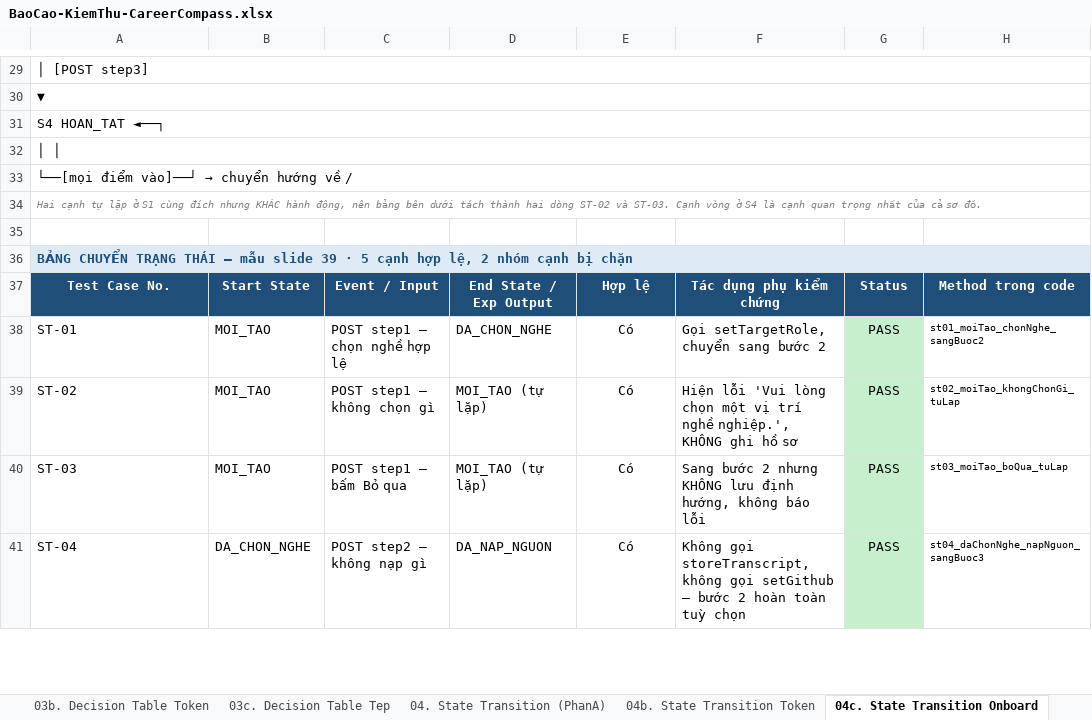
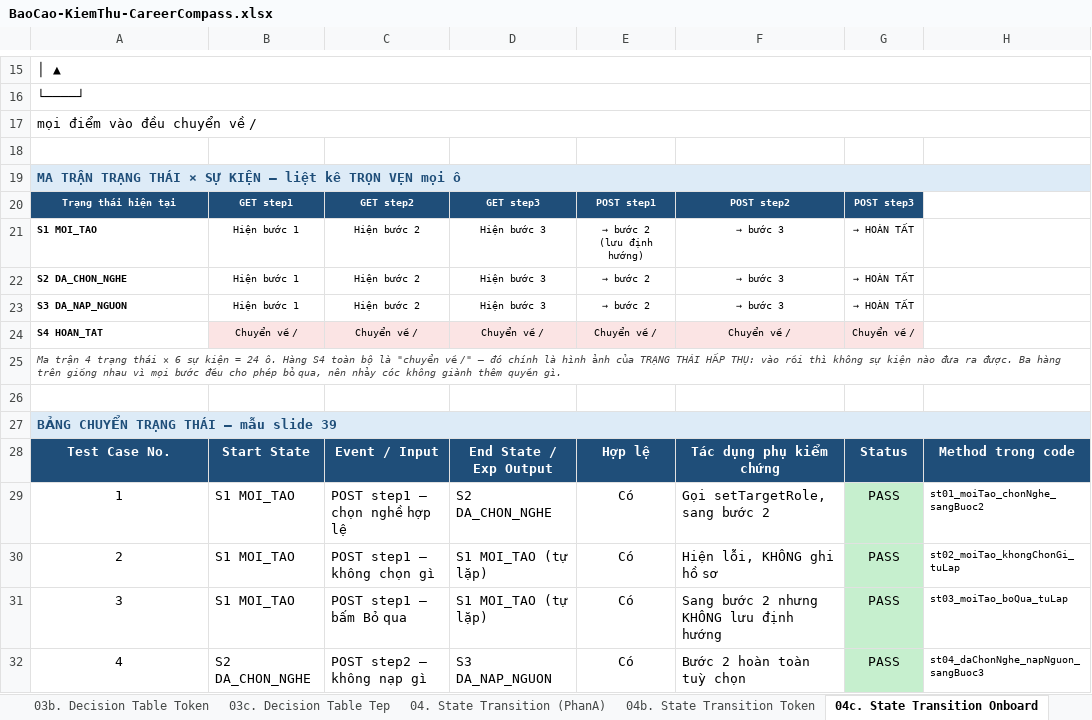
Before and after one commit to phatdayne2005/careercompass, an Excel workbook: BaoCao-KiemThu-CareerCompass.xlsx, sheet 04c. State Transition Onboard, drawn as a sheet; only a part is shown, gaps mark what is left out; values as stored, in another font and other column widths than the file's, no borders; removed rows and columns are numbered as before the commit, all else as after; ↵ is a line break in a cell; the diff covers the shown part only; the diff names each change by its address in the sheet, - before the commit and + after, or states it on an @@ line.

```diff
--- a/BaoCao-KiemThu-CareerCompass.xlsx (sheet 04c. State Transition Onboard)
+++ b/BaoCao-KiemThu-CareerCompass.xlsx (sheet 04c. State Transition Onboard)
-A15: │ [POST step3]
+A15: │ ▲
-A16: ▼
+A16: └────┘
-A17: S4 HOAN_TAT ◄──┐
+A17: mọi điểm vào đều chuyển về /
-row 32: │ │
-row 33: └──[mọi điểm vào]──┘ → chuyển hướng về /
-row 34: Hai cạnh tự lặp ở S1 cùng đích nhưng KHÁC hành động, nên bảng bên dưới tách thành hai dòng ST-02 và ST-03. Cạnh vòng ở S4 là cạnh quan trọng nhất của cả sơ đồ.
-A19: BẢNG CHUYỂN TRẠNG THÁI — mẫu slide 39 · 5 cạnh hợp lệ, 2 nhóm cạnh bị chặn
+A19: MA TRẬN TRẠNG THÁI × SỰ KIỆN — liệt kê TRỌN VẸN mọi ô
+row 20: Trạng thái hiện tại | GET step1 | GET step2 | GET step3 | POST step1 | POST step2 | POST step3
+row 21: S1 MOI_TAO | Hiện bước 1 | Hiện bước 2 | Hiện bước 3 | → bước 2 ↵ (lưu định hướng) | → bước 3 | → HOÀN TẤT
+row 22: S2 DA_CHON_NGHE | Hiện bước 1 | Hiện bước 2 | Hiện bước 3 | → bước 2 | → bước 3 | → HOÀN TẤT
+row 23: S3 DA_NAP_NGUON | Hiện bước 1 | Hiện bước 2 | Hiện bước 3 | → bước 2 | → bước 3 | → HOÀN TẤT
+row 24: S4 HOAN_TAT | Chuyển về / | Chuyển về / | Chuyển về / | Chuyển về / | Chuyển về / | Chuyển về /
+row 25: Ma trận 4 trạng thái × 6 sự kiện = 24 ô. Hàng S4 toàn bộ là "chuyển về /" — đó chính là hình ảnh của TRẠNG THÁI HẤP THỤ: vào rồi thì không sự kiện nào đưa ra được. Ba hàng trên giống nhau vì mọi bước đều cho phép bỏ qua, nên nhảy cóc không giành thêm quyền gì.
+row 26: (empty)
+row 27: BẢNG CHUYỂN TRẠNG THÁI — mẫu slide 39
-A29: ST-01
+A29: 1
-A29:A32 alignment: left
+A29:A32 alignment: center
-B29:B31: MOI_TAO
+B29:B31: S1 MOI_TAO
-D29: DA_CHON_NGHE
+D29: S2 DA_CHON_NGHE
-F29: Gọi setTargetRole, chuyển sang bước 2
+F29: Gọi setTargetRole, sang bước 2
-A30: ST-02
+A30: 2
-D30:D31: MOI_TAO (tự lặp)
+D30:D31: S1 MOI_TAO (tự lặp)
-F30: Hiện lỗi 'Vui lòng chọn một vị trí nghề nghiệp.', KHÔNG ghi hồ sơ
+F30: Hiện lỗi, KHÔNG ghi hồ sơ
-A31: ST-03
+A31: 3
-F31: …lưu định hướng, không báo lỗi
+F31: …lưu định hướng
-A32: ST-04
+A32: 4
-B32: DA_CHON_NGHE
+B32: S2 DA_CHON_NGHE
-D32: DA_NAP_NGUON
+D32: S3 DA_NAP_NGUON
-F32: Không gọi storeTranscript, không gọi setGithub — bước 2 hoàn…
+F32: Bước 2 hoàn…
```
Also changed, not shown: 15 removed rows, 29 edited cells and cell formats elsewhere in this sheet, sheet 03c. Decision Table Tep, sheet 04b. State Transition Token, sheet 04. State Transition (PhanA), 1 other file.
